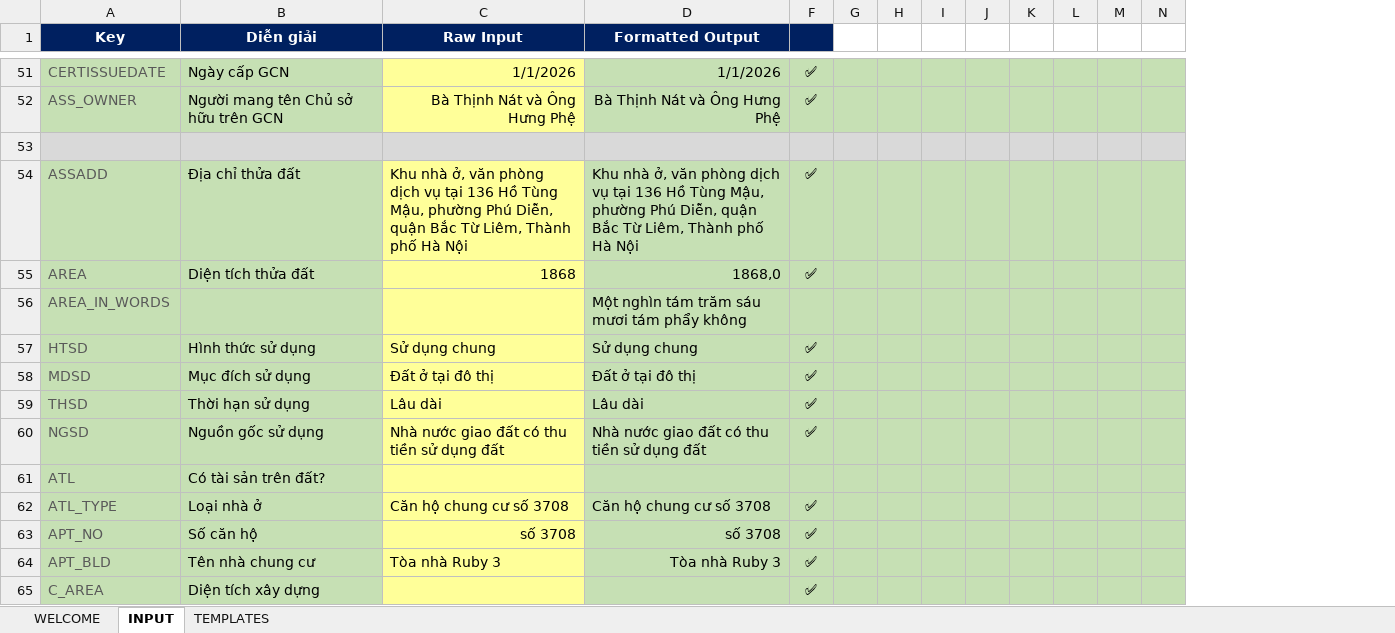
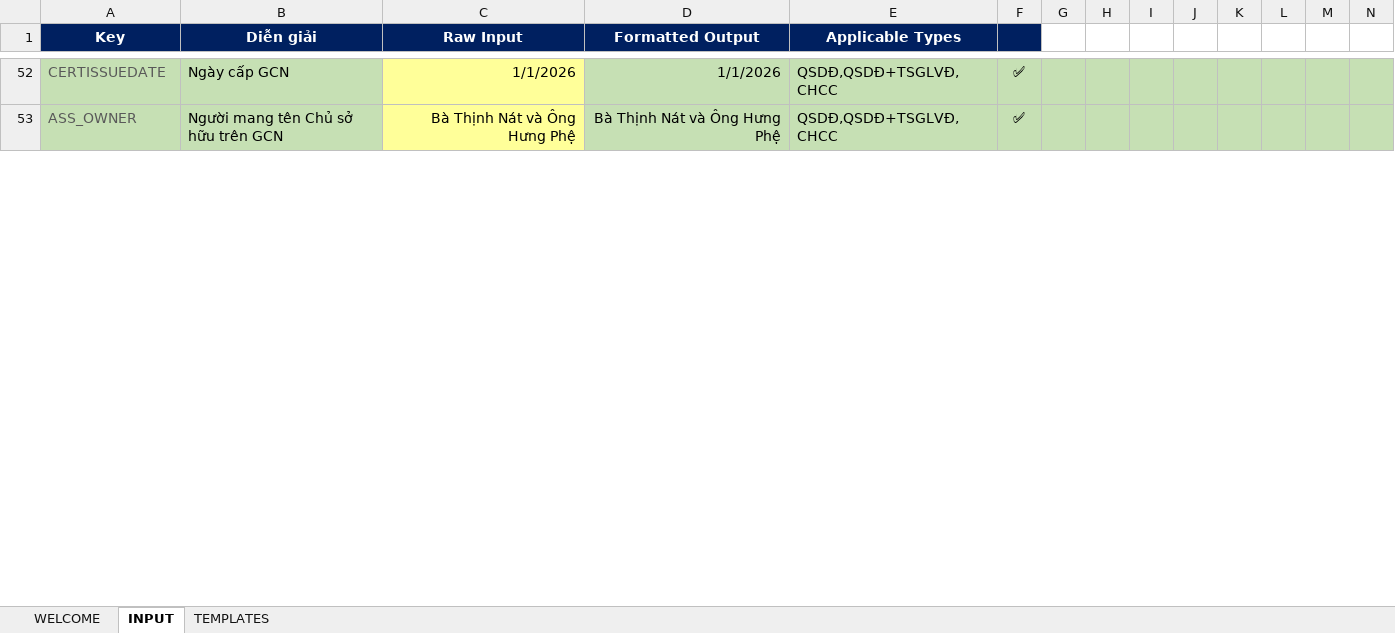
Before and after one commit to trunganh1901/MortgageContractAuto, an Excel workbook: EXCELUI.xlsm, sheet INPUT, drawn as a sheet; only a part is shown, gaps mark what is left out; values as stored, in another font and other column widths than the file's, no borders; conditional formats not drawn; removed rows and columns are numbered as before the commit, all else as after; rows hold the shown columns only; the diff covers the shown part only; the diff names each change by its address in the sheet, - before the commit and + after, or states it on an @@ line.

Commit message:
Add section to excelUI.xlsm

```diff
--- a/EXCELUI.xlsm (sheet INPUT)
+++ b/EXCELUI.xlsm (sheet INPUT)
@@ column E (Applicable Types) unhidden, rows 52-53: QSDĐ,QSDĐ+TSGLVĐ,CHCC | QSDĐ,QSDĐ+TSGLVĐ,CHCC @@
-row 53: (empty)
-row 54: ASSADD | Địa chỉ thửa đất | Khu nhà ở, văn phòng dịch vụ tại 136 Hồ Tùng Mậu, phường Phú Diễn, quận Bắc Từ Liêm, Thành phố Hà Nội | Khu nhà ở, văn phòng dịch vụ tại 136 Hồ Tùng Mậu, phường Phú Diễn, quận Bắc Từ Liêm, Thành phố Hà Nội | ✅
-row 55: AREA | Diện tích thửa đất | 1868 | 1868,0 | ✅
-row 56: AREA_IN_WORDS |  |  | Một nghìn tám trăm sáu mươi tám phẩy không
-row 57: HTSD | Hình thức sử dụng | Sử dụng chung | Sử dụng chung | ✅
-row 58: MDSD | Mục đích sử dụng | Đất ở tại đô thị | Đất ở tại đô thị | ✅
-row 59: THSD | Thời hạn sử dụng | Lâu dài | Lâu dài | ✅
-row 60: NGSD | Nguồn gốc sử dụng | Nhà nước giao đất có thu tiền sử dụng đất | Nhà nước giao đất có thu tiền sử dụng đất | ✅
-row 61: ATL | Có tài sản trên đất?
-row 62: ATL_TYPE | Loại nhà ở | Căn hộ chung cư số 3708 | Căn hộ chung cư số 3708 | ✅
-row 63: APT_NO | Số căn hộ | số 3708 | số 3708 | ✅
-row 64: APT_BLD | Tên nhà chung cư | Tòa nhà Ruby 3 | Tòa nhà Ruby 3 | ✅
-row 65: C_AREA | Diện tích xây dựng |  |  | ✅
```
Also changed, not shown: 4 added rows, 4 removed rows and 7 edited cells elsewhere in this sheet, sheet TEMPLATES, formulas that keep their value, hidden cells, 1 other file.
